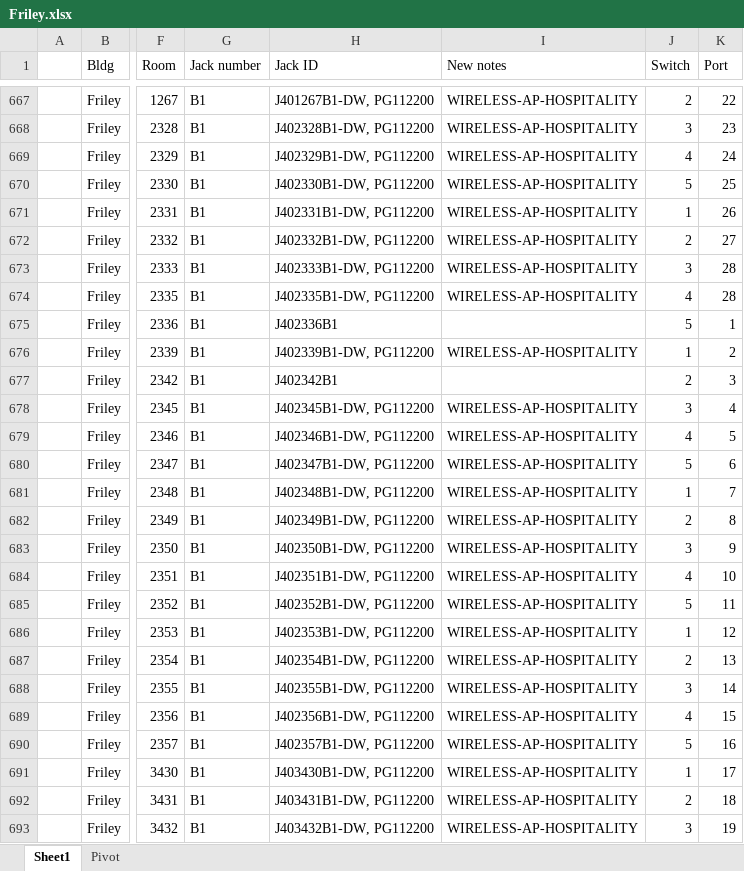
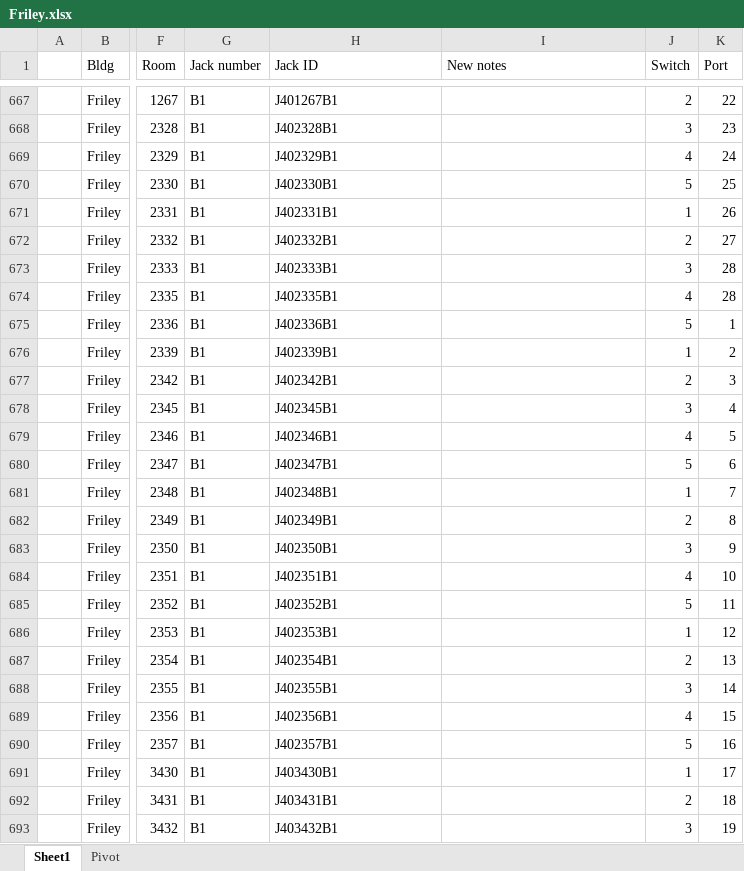
Before and after one commit to Jacob-Kinser/MysoftProject, an Excel workbook: BulkImport/Friley.xlsx, sheet Sheet1, drawn as a sheet; only a part is shown, gaps mark what is left out; values as stored, in another font and other column widths than the file's, no cell formats; conditional formats and table styles not drawn; the diff covers the shown part only; the diff names each change by its address in the sheet, - before the commit and + after, or states it on an @@ line.

```diff
--- a/BulkImport/Friley.xlsx (sheet Sheet1)
+++ b/BulkImport/Friley.xlsx (sheet Sheet1)
-H667 (Jack ID): J401267B1-DW, PG112200
+H667 (Jack ID): J401267B1
-I667:I674 (New notes): WIRELESS-AP-HOSPITALITY
+I667:I674 (New notes): (empty)
-H668 (Jack ID): J402328B1-DW, PG112200
+H668 (Jack ID): J402328B1
-H669 (Jack ID): J402329B1-DW, PG112200
+H669 (Jack ID): J402329B1
-H670 (Jack ID): J402330B1-DW, PG112200
+H670 (Jack ID): J402330B1
-H671 (Jack ID): J402331B1-DW, PG112200
+H671 (Jack ID): J402331B1
-H672 (Jack ID): J402332B1-DW, PG112200
+H672 (Jack ID): J402332B1
-H673 (Jack ID): J402333B1-DW, PG112200
+H673 (Jack ID): J402333B1
-H674 (Jack ID): J402335B1-DW, PG112200
+H674 (Jack ID): J402335B1
-H676 (Jack ID): J402339B1-DW, PG112200
+H676 (Jack ID): J402339B1
-I676 (New notes): WIRELESS-AP-HOSPITALITY
+I676 (New notes): (empty)
-H678 (Jack ID): J402345B1-DW, PG112200
+H678 (Jack ID): J402345B1
-I678:I693 (New notes): WIRELESS-AP-HOSPITALITY
+I678:I693 (New notes): (empty)
-H679 (Jack ID): J402346B1-DW, PG112200
+H679 (Jack ID): J402346B1
-H680 (Jack ID): J402347B1-DW, PG112200
+H680 (Jack ID): J402347B1
-H681 (Jack ID): J402348B1-DW, PG112200
+H681 (Jack ID): J402348B1
-H682 (Jack ID): J402349B1-DW, PG112200
+H682 (Jack ID): J402349B1
-H683 (Jack ID): J402350B1-DW, PG112200
+H683 (Jack ID): J402350B1
-H684 (Jack ID): J402351B1-DW, PG112200
+H684 (Jack ID): J402351B1
-H685 (Jack ID): J402352B1-DW, PG112200
+H685 (Jack ID): J402352B1
-H686 (Jack ID): J402353B1-DW, PG112200
+H686 (Jack ID): J402353B1
-H687 (Jack ID): J402354B1-DW, PG112200
+H687 (Jack ID): J402354B1
-H688 (Jack ID): J402355B1-DW, PG112200
+H688 (Jack ID): J402355B1
-H689 (Jack ID): J402356B1-DW, PG112200
+H689 (Jack ID): J402356B1
-H690 (Jack ID): J402357B1-DW, PG112200
+H690 (Jack ID): J402357B1
-H691 (Jack ID): J403430B1-DW, PG112200
+H691 (Jack ID): J403430B1
-H692 (Jack ID): J403431B1-DW, PG112200
+H692 (Jack ID): J403431B1
-H693 (Jack ID): J403432B1-DW, PG112200
+H693 (Jack ID): J403432B1
```
Also changed, not shown: 1093 edited cells elsewhere in this sheet, cell formats, 2 other files.
